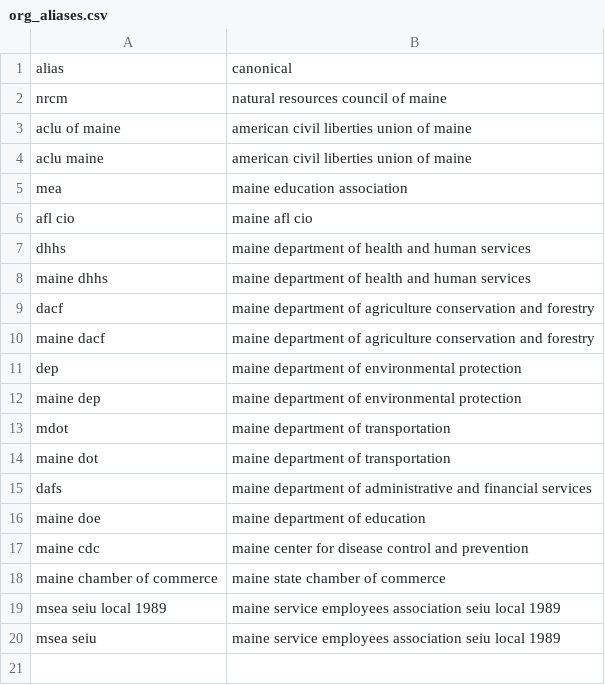
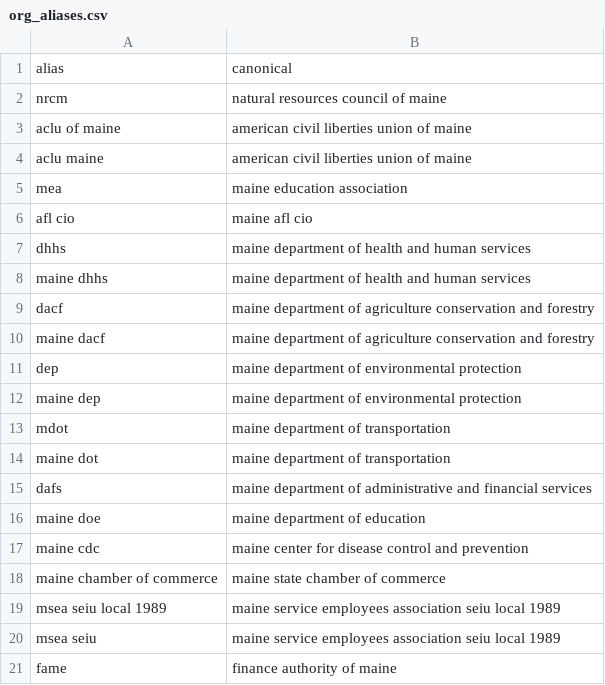
Before and after one commit to scubdon/maine-testimony, a CSV file: src/maine_testimony/data/org_aliases.csv, drawn as a sheet.

```diff
--- a/src/maine_testimony/data/org_aliases.csv
+++ b/src/maine_testimony/data/org_aliases.csv
@@ -20 +20,2 @@ msea seiu local 1989,maine service employees association seiu local 1989
 msea seiu,maine service employees association seiu local 1989
+fame,finance authority of maine
```
Also changed, not shown: src/maine_testimony/data/maine_places.csv, 10 other files.
